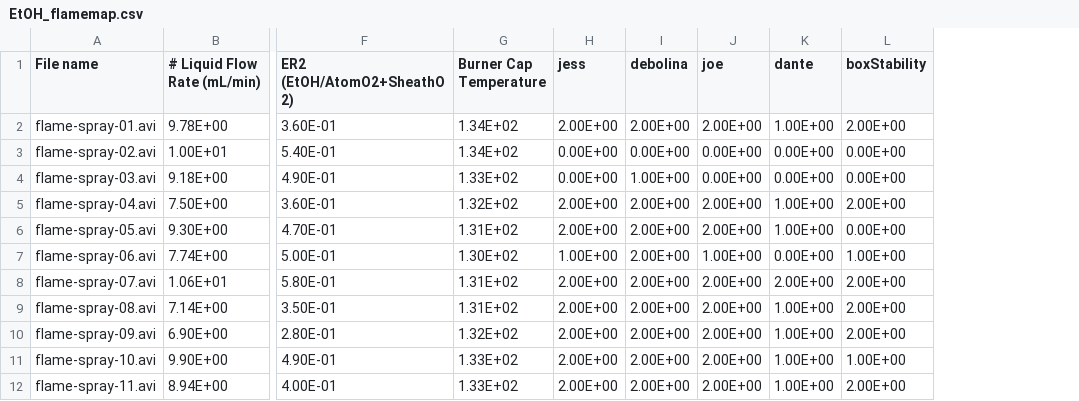
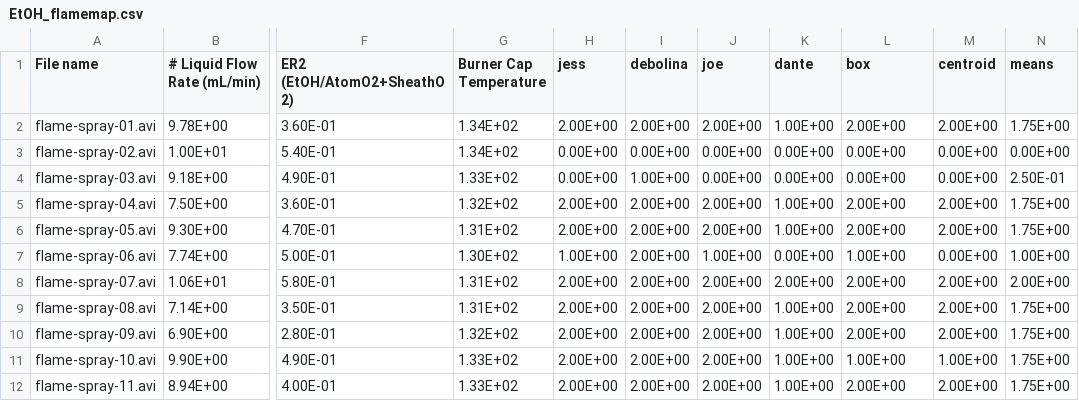
Before and after one commit to jpan17/flame-stability, a CSV file: EtOH_flamemap.csv, drawn as a sheet; only a part is shown, gaps mark what is left out; the diff names each change by its address in the sheet, - before the commit and + after, or states it on an @@ line.

Commit message:
updated spreadsheet

```diff
--- a/EtOH_flamemap.csv
+++ b/EtOH_flamemap.csv
+column M (centroid), rows 2-12: 2.00E+00 | 0.00E+00 | 0.00E+00 | 2.00E+00 | 2.00E+00 | 0.00E+00 | 2.00E+00 | 2.00E+00 | 2.00E+00 | 1.00E+00 | 2.00E+00
+column N (means), rows 2-12: 1.75E+00 | 0.00E+00 | 2.50E-01 | 1.75E+00 | 1.75E+00 | 1.00E+00 | 2.00E+00 | 1.75E+00 | 1.75E+00 | 1.75E+00 | 1.75E+00
-L1: boxStability
+L1: box
-L6 (box): 0.00E+00
+L6 (box): 2.00E+00
```
Also changed, not shown: 1 other file.
